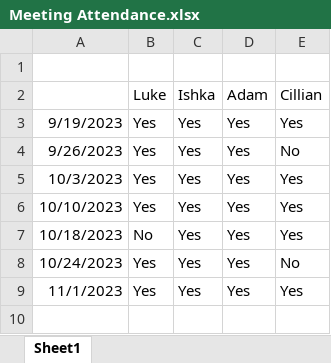
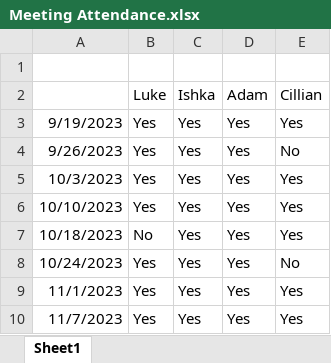
Before and after one commit to Luke-Courtney/Submarine-Mayhem, an Excel workbook: docs/Meeting Attendance.xlsx, sheet Sheet1, drawn as a sheet; values as stored, in another font and other column widths than the file's, no borders; the diff names each change by its address in the sheet, - before the commit and + after, or states it on an @@ line.

Commit message:
Updated meeting attendance 07/11/23

```diff
--- a/docs/Meeting Attendance.xlsx (sheet Sheet1)
+++ b/docs/Meeting Attendance.xlsx (sheet Sheet1)
+row 10: 11/7/2023 | Yes | Yes | Yes | Yes
```
